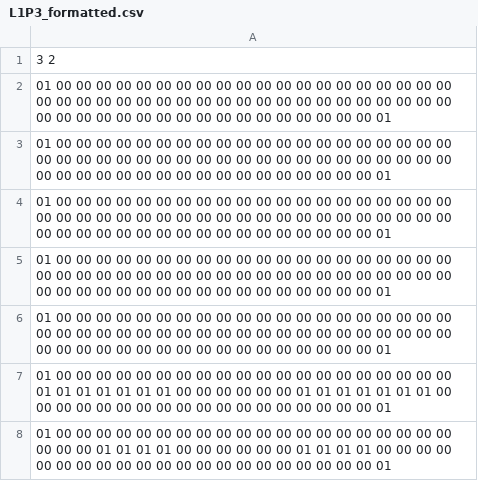
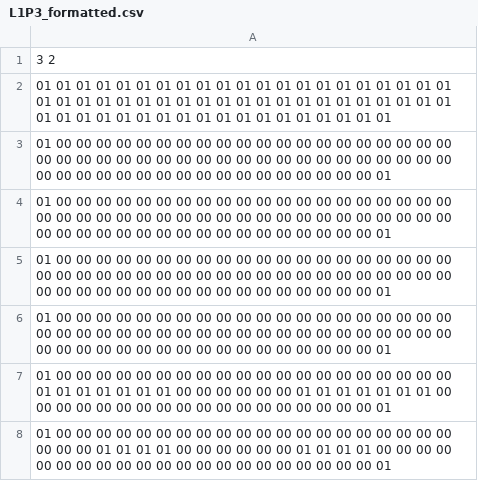
Before and after one commit to kgwong/ProjectSkystone, a CSV file: Levels/Level1/L1P3_formatted.csv, drawn as a sheet; only a part is shown.

```diff
--- a/Levels/Level1/L1P3_formatted.csv
+++ b/Levels/Level1/L1P3_formatted.csv
@@ -1,3 +1,3 @@
 3 2
-01 00 00 00 00 00 00 00 00 00 00 00 00 00 00 00 00 00 00 00 00 00 00 00 00 00 00 00 00 00 00 00 00 00 00 00 00 00 00 00 00 00 00 00 00 00 00 00 00 00 00 00 00 00 00 00 00 00 00 01
+01 01 01 01 01 01 01 01 01 01 01 01 01 01 01 01 01 01 01 01 01 01 01 01 01 01 01 01 01 01 01 01 01 01 01 01 01 01 01 01 01 01 01 01 01 01 01 01 01 01 01 01 01 01 01 01 01 01 01 01
 01 00 00 00 00 00 00 00 00 00 00 00 00 00 00 00 00 00 00 00 00 00 00 00 00 00 00 00 00 00 00 00 00 00 00 00 00 00 00 00 00 00 00 00 00 00 00 00 00 00 00 00 00 00 00 00 00 00 00 01
```
Also changed, not shown: Levels/Level1/L1P1_formatted.csv, Levels/Level1/L1P2_formatted.csv.
